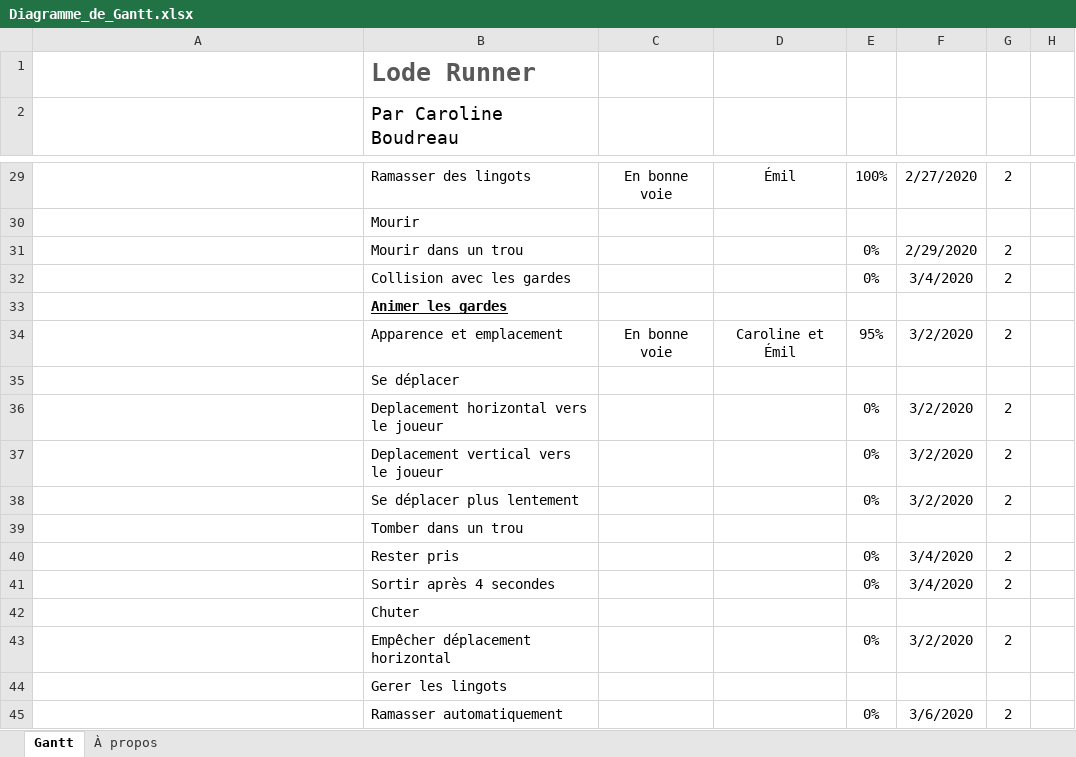
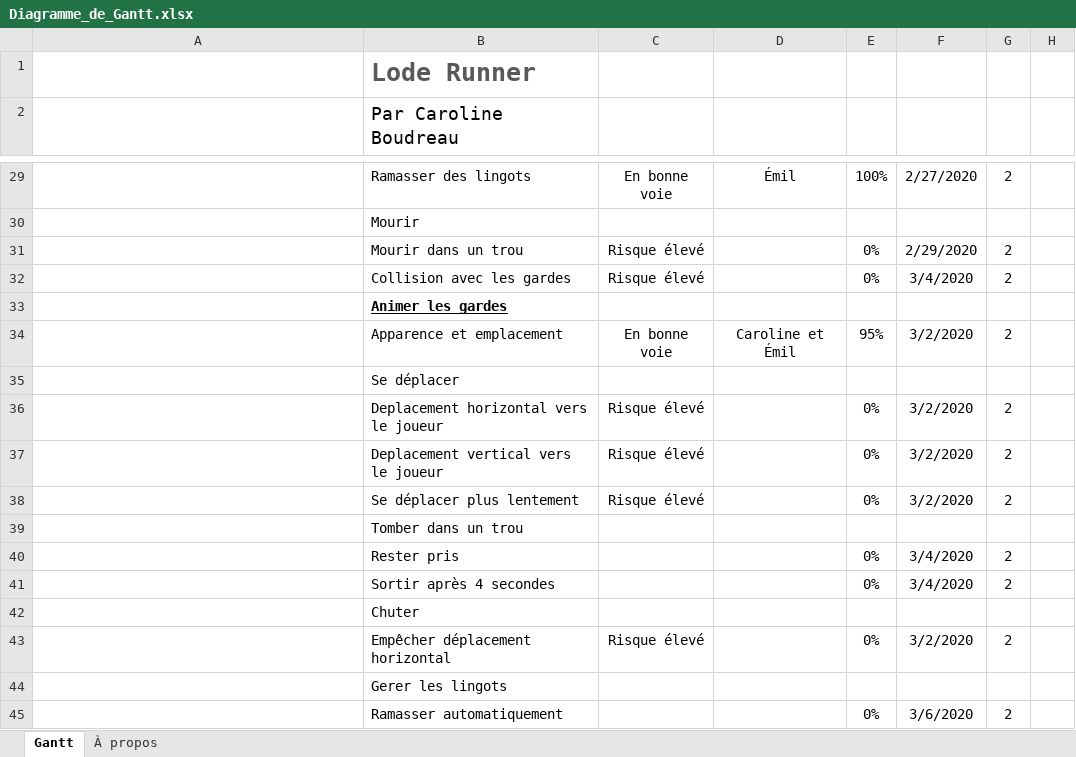
Before and after one commit to EdLaSauce/Lode_Runner, an Excel workbook: Diagramme_de_Gantt.xlsx, sheet Gantt, drawn as a sheet; only a part is shown, gaps mark what is left out; long unchanged cells end in …; values as stored, in another font and other column widths than the file's, no borders; conditional formats and table styles not drawn; the diff names each change by its address in the sheet, - before the commit and + after, or states it on an @@ line.

```diff
--- a/Diagramme_de_Gantt.xlsx (sheet Gantt)
+++ b/Diagramme_de_Gantt.xlsx (sheet Gantt)
-C31:C32: (empty)
+C31:C32: Risque élevé
-C36:C38: (empty)
+C36:C38: Risque élevé
-C43: (empty)
+C43: Risque élevé
```
Also changed, not shown: 2 other files.
